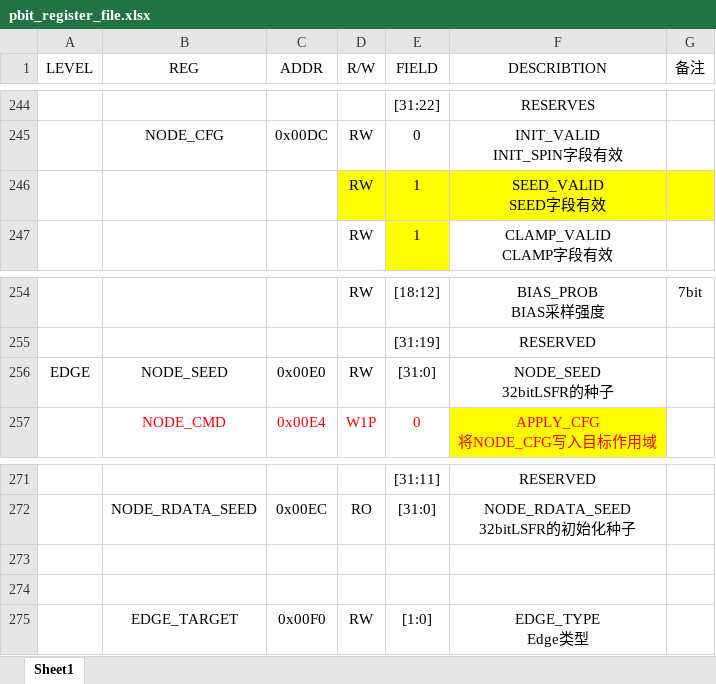
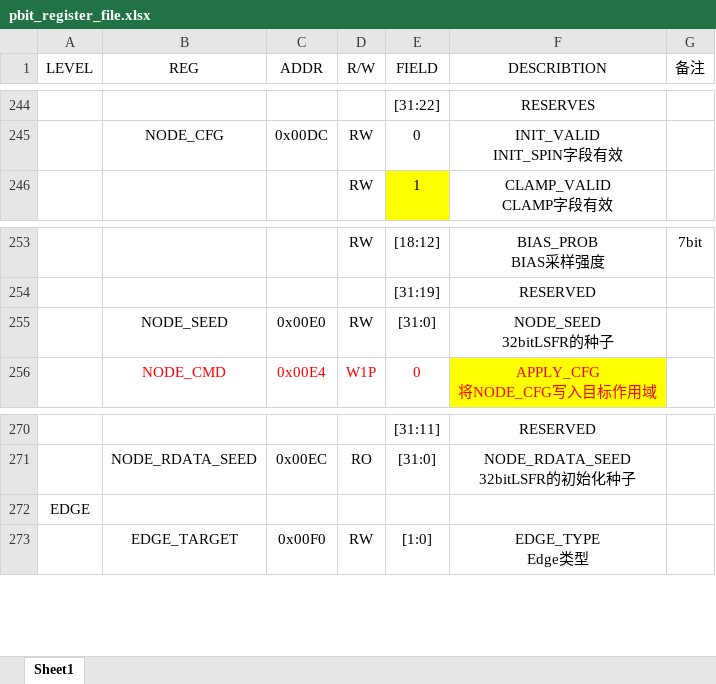
Before and after one commit to jieruiz/pbit_kings, an Excel workbook: rtl/pbit_register_file.xlsx, sheet Sheet1, drawn as a sheet; only a part is shown, gaps mark what is left out; values as stored, in another font and other column widths than the file's, no borders; removed rows and columns are numbered as before the commit, all else as after; ↵ is a line break in a cell; the diff names each change by its address in the sheet, - before the commit and + after, or states it on an @@ line.

```diff
--- a/rtl/pbit_register_file.xlsx (sheet Sheet1)
+++ b/rtl/pbit_register_file.xlsx (sheet Sheet1)
-row 246:  |  |  | RW | 1 | SEED_VALID ↵ SEED字段有效
-A255 (LEVEL): EDGE
+A255 (LEVEL): (empty)
-A272 (LEVEL): (empty)
+A272 (LEVEL): EDGE
-row 274: (empty)
```
Also changed, not shown: 15 other files.
